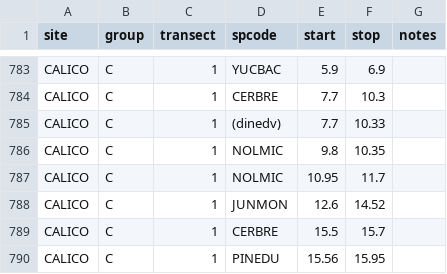
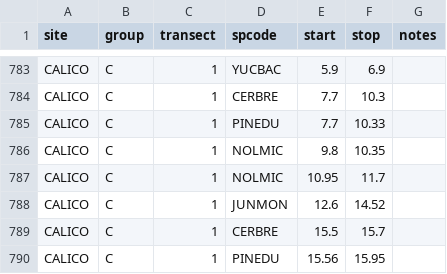
Before and after one commit to schwilklab/biol3405-data, a CSV file: data/sacramentos/transects_2024.csv, drawn as a sheet; only a part is shown, gaps mark what is left out.

```diff
--- a/data/sacramentos/transects_2024.csv
+++ b/data/sacramentos/transects_2024.csv
@@ -784,3 +784,3 @@ CALICO,C,1,YUCBAC,5.9,6.9,
 CALICO,C,1,CERBRE,7.7,10.3,
-CALICO,C,1,(dinedv),7.7,10.33,
+CALICO,C,1,PINEDU,7.7,10.33,
 CALICO,C,1,NOLMIC,9.8,10.35,
```
Also changed, not shown: data/sacramentos/species.csv, 1 other file.
